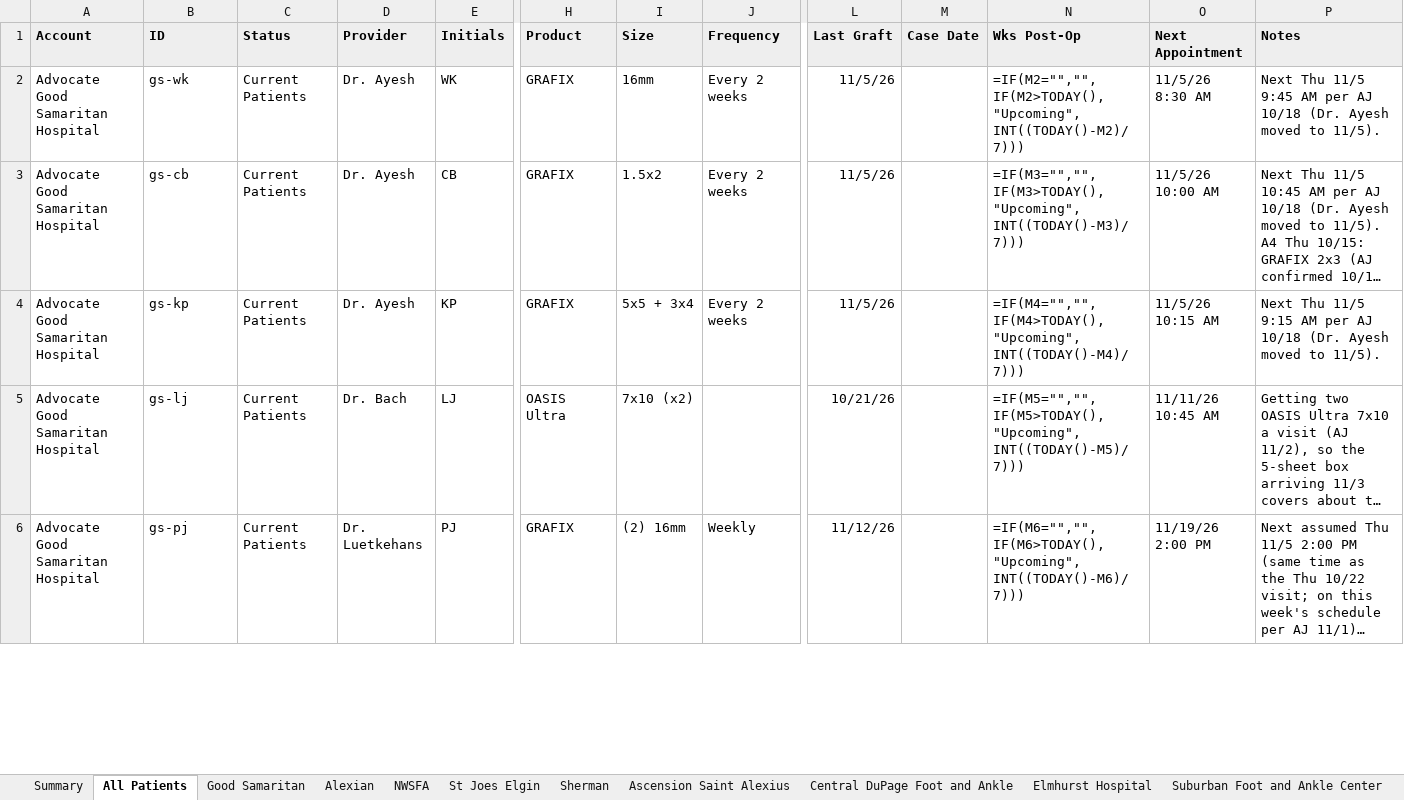
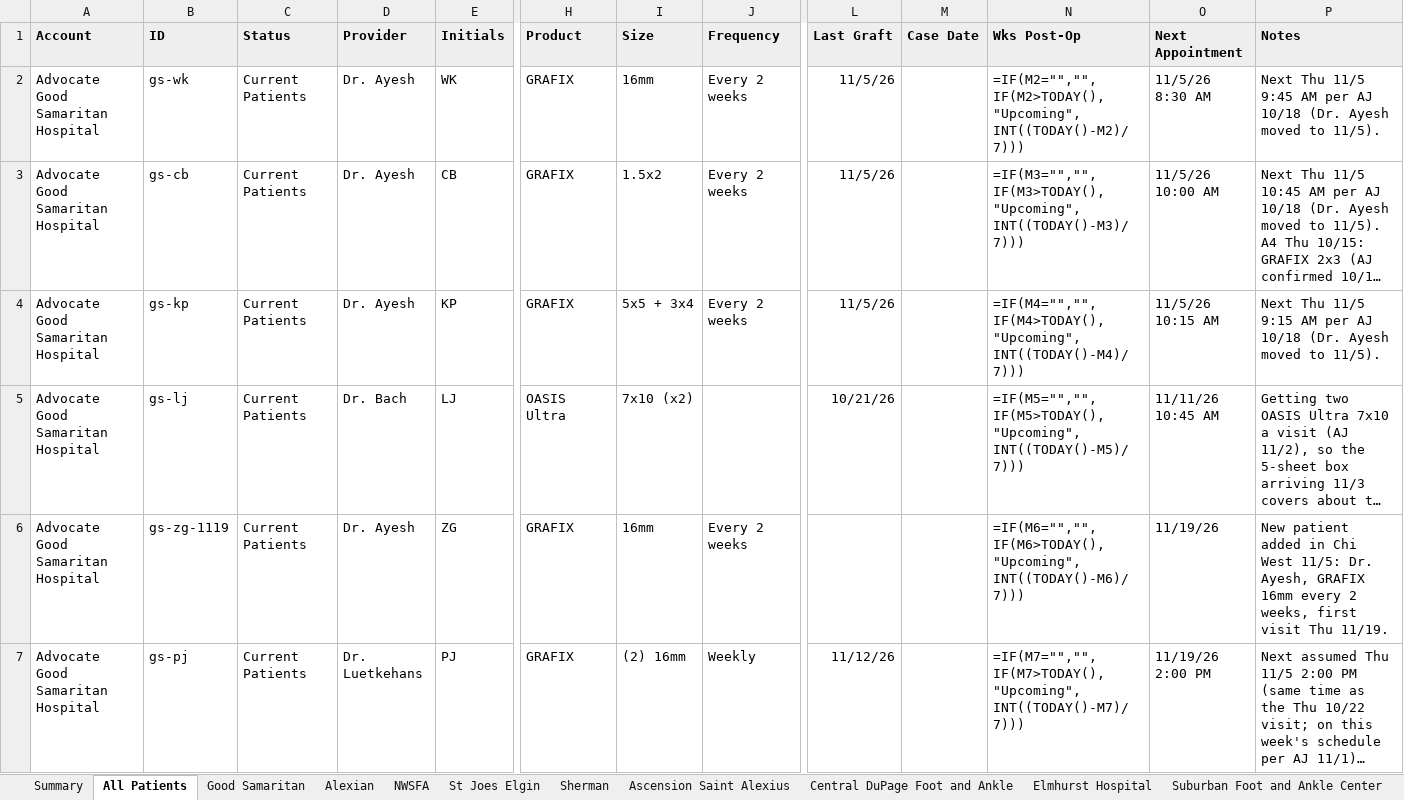
Before and after one commit to ajpeterson113/Graft-Tracker, an Excel workbook: Chi_West_Patient_List.xlsx, sheet All Patients, drawn as a sheet; only a part is shown, gaps mark what is left out; long unchanged cells end in …; values as stored, in another font and other column widths than the file's, no borders; formulas without a stored value are shown as written; addresses are those after the commit; rows hold the shown columns only; the diff covers the shown part only; the diff names each change by its address in the sheet, - before the commit and + after, or states it on an @@ line.

```diff
--- a/Chi_West_Patient_List.xlsx (sheet All Patients)
+++ b/Chi_West_Patient_List.xlsx (sheet All Patients)
+row 6: Advocate Good Samaritan Hospital | gs-zg-1119 | Current Patients | Dr. Ayesh | ZG | GRAFIX | 16mm | Every 2 weeks |  |  | =IF(M6="","",IF(M6>TODAY(),"Upcoming",INT((TODAY()-M6)/7))) | 11/19/26 | New patient added in Chi West 11/5: Dr. Ayesh, GRAFIX 16mm every 2 weeks, first visit Thu 11/19.
-N7 (Wks Post-Op): =IF(M6="","",IF(M6>TODAY(),"Upcoming",INT((TODAY()-M6)/7)))
+N7 (Wks Post-Op): =IF(M7="","",IF(M7>TODAY(),"Upcoming",INT((TODAY()-M7)/7)))
```
Also changed, not shown: 1 removed row and 2 edited cells elsewhere in this sheet, sheet Good Samaritan, sheet Follow-ups, 16 other files.
